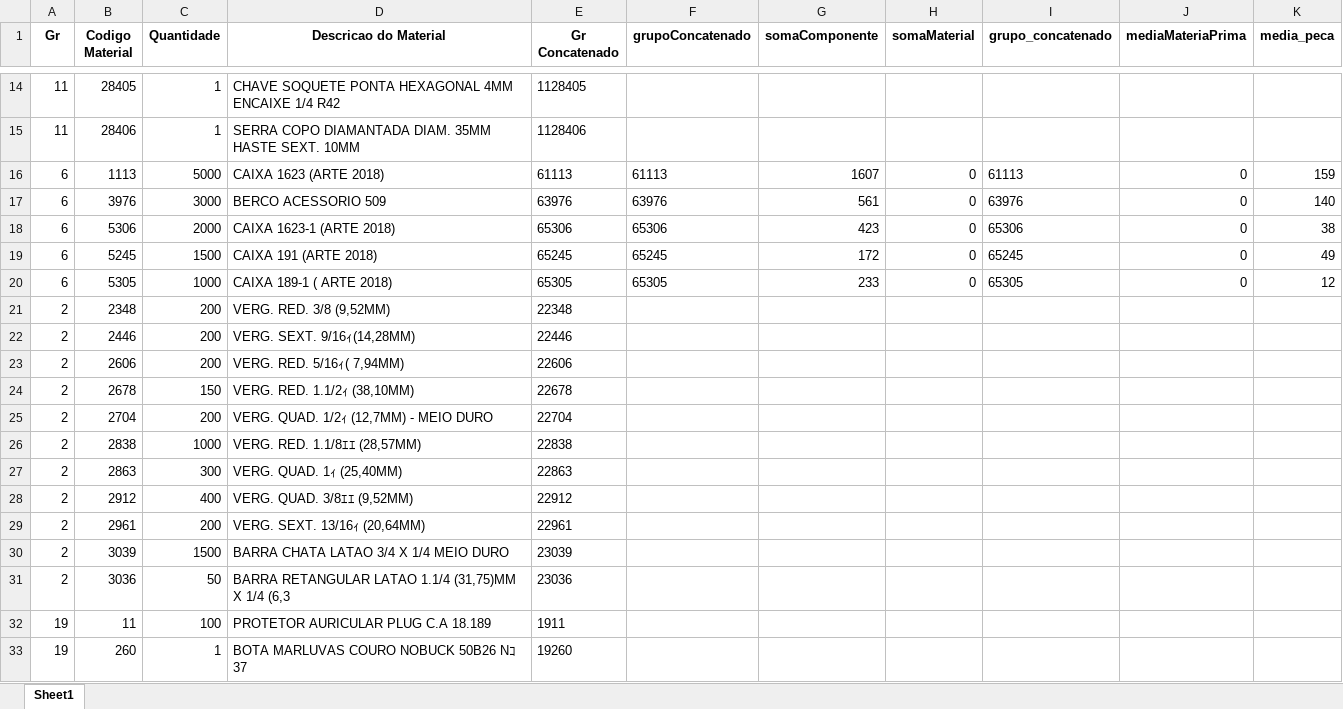
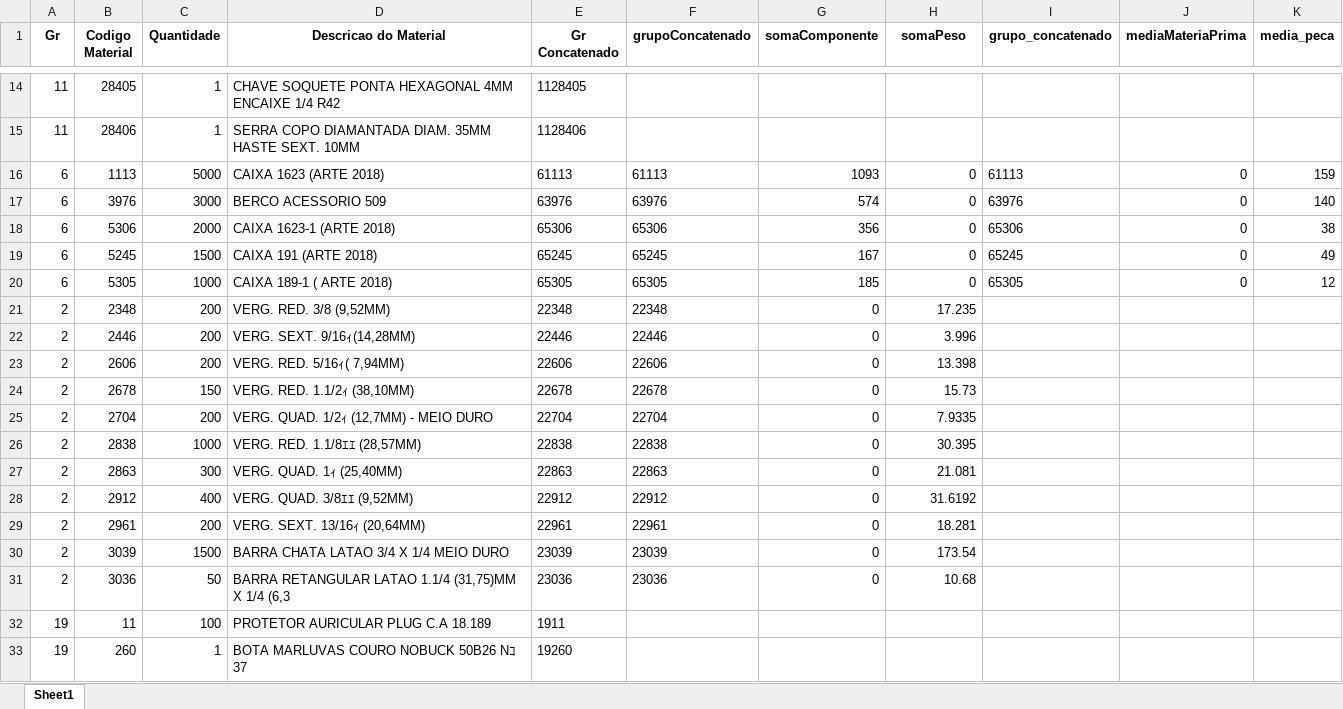
Before and after one commit to matheusbaduelli/Requisicao-compras, an Excel workbook: Estoque Almox/result.xlsx, sheet Sheet1, drawn as a sheet; only a part is shown, gaps mark what is left out; values as stored, in another font and other column widths than the file's, no borders; the diff covers the shown part only; the diff names each change by its address in the sheet, - before the commit and + after, or states it on an @@ line.

```diff
--- a/Estoque Almox/result.xlsx (sheet Sheet1)
+++ b/Estoque Almox/result.xlsx (sheet Sheet1)
-H1: somaMaterial
+H1: somaPeso
-G16 (somaComponente): 1607
+G16 (somaComponente): 1093
-G17 (somaComponente): 561
+G17 (somaComponente): 574
-G18 (somaComponente): 423
+G18 (somaComponente): 356
-G19 (somaComponente): 172
+G19 (somaComponente): 167
-G20 (somaComponente): 233
+G20 (somaComponente): 185
-F21 (grupoConcatenado): (empty)
+F21 (grupoConcatenado): 22348
-G21:G31 (somaComponente): (empty)
+G21:G31 (somaComponente): 0
-H21 (somaPeso): (empty)
+H21 (somaPeso): 17.235
-F22 (grupoConcatenado): (empty)
+F22 (grupoConcatenado): 22446
-H22 (somaPeso): (empty)
+H22 (somaPeso): 3.996
-F23 (grupoConcatenado): (empty)
+F23 (grupoConcatenado): 22606
-H23 (somaPeso): (empty)
+H23 (somaPeso): 13.398
-F24 (grupoConcatenado): (empty)
+F24 (grupoConcatenado): 22678
-H24 (somaPeso): (empty)
+H24 (somaPeso): 15.73
-F25 (grupoConcatenado): (empty)
+F25 (grupoConcatenado): 22704
-H25 (somaPeso): (empty)
+H25 (somaPeso): 7.9335
-F26 (grupoConcatenado): (empty)
+F26 (grupoConcatenado): 22838
-H26 (somaPeso): (empty)
+H26 (somaPeso): 30.395
-F27 (grupoConcatenado): (empty)
+F27 (grupoConcatenado): 22863
-H27 (somaPeso): (empty)
+H27 (somaPeso): 21.081
-F28 (grupoConcatenado): (empty)
+F28 (grupoConcatenado): 22912
-H28 (somaPeso): (empty)
+H28 (somaPeso): 31.6192
-F29 (grupoConcatenado): (empty)
+F29 (grupoConcatenado): 22961
-H29 (somaPeso): (empty)
+H29 (somaPeso): 18.281
-F30 (grupoConcatenado): (empty)
+F30 (grupoConcatenado): 23039
-H30 (somaPeso): (empty)
+H30 (somaPeso): 173.54
-F31 (grupoConcatenado): (empty)
+F31 (grupoConcatenado): 23036
-H31 (somaPeso): (empty)
+H31 (somaPeso): 10.68
```
Also changed, not shown: 6 edited cells elsewhere in this sheet, carteira/Lista de pedidos.xlsx, 6 other files.
